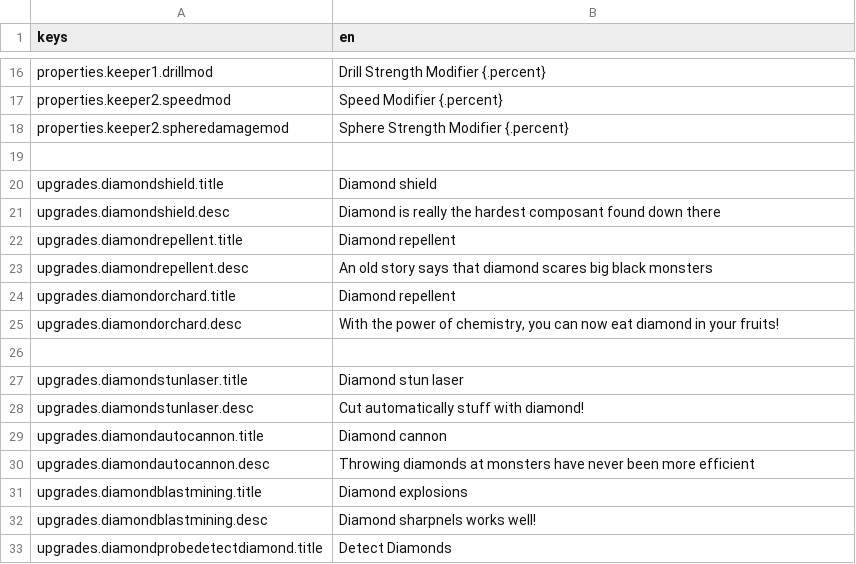
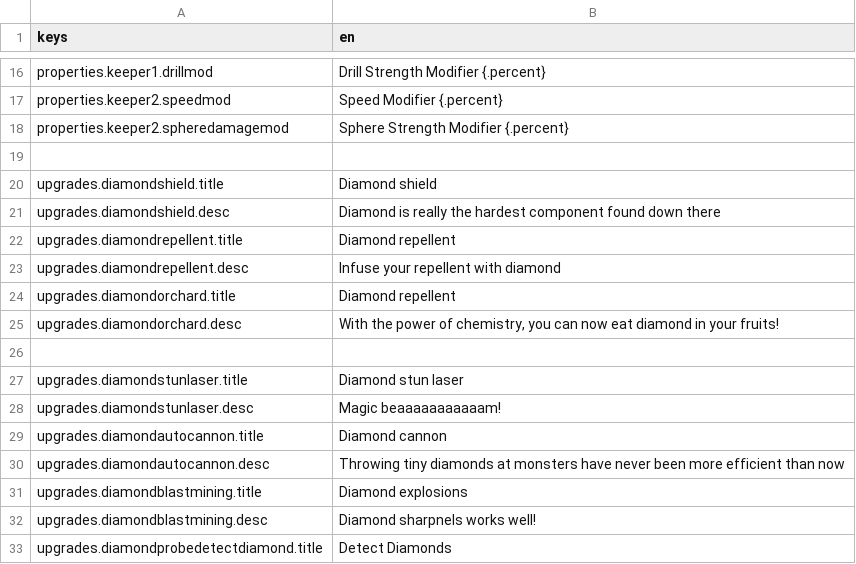
Before and after one commit to Arrcival/DomeKeeperDiamondUpgrades, a CSV file: Arrcival-DiamondUpgrades/localization/diamond.csv, drawn as a sheet; only a part is shown, gaps mark what is left out.

Commit message:
feat: release 1.3.0
Diamond on a tree should successfully now give diamonds
The tree order is cobalt>diamond>water>iron
Added diamond watertodiamond conversion and diamond duplication
Fixed typos & some sentences in upgrades
Nerfed the laser diamond upgrade
Doubled the default generation of diamond tiles
Added a setting to customize the amount of diamond tiles generated by layers, up to 10

```diff
--- a/Arrcival-DiamondUpgrades/localization/diamond.csv
+++ b/Arrcival-DiamondUpgrades/localization/diamond.csv
@@ -20,5 +20,5 @@ properties.keeper2.spheredamagemod,Sphere Strength Modifier {.percent}
 upgrades.diamondshield.title,Diamond shield
-upgrades.diamondshield.desc,"Diamond is really the hardest composant found down there"
+upgrades.diamondshield.desc,"Diamond is really the hardest component found down there"
 upgrades.diamondrepellent.title,Diamond repellent
-upgrades.diamondrepellent.desc,"An old story says that diamond scares big black monsters"
+upgrades.diamondrepellent.desc,"Infuse your repellent with diamond"
 upgrades.diamondorchard.title,Diamond repellent
@@ -27,5 +27,5 @@ upgrades.diamondorchard.desc,"With the power of chemistry, you can now eat diamo
 upgrades.diamondstunlaser.title,Diamond stun laser
-upgrades.diamondstunlaser.desc,"Cut automatically stuff with diamond!"
+upgrades.diamondstunlaser.desc,"Magic beaaaaaaaaaaam!"
 upgrades.diamondautocannon.title,Diamond cannon
-upgrades.diamondautocannon.desc,"Throwing diamonds at monsters have never been more efficient"
+upgrades.diamondautocannon.desc,"Throwing tiny diamonds at monsters have never been more efficient than now"
 upgrades.diamondblastmining.title,Diamond explosions
```
Also changed, not shown: 11 other files.
